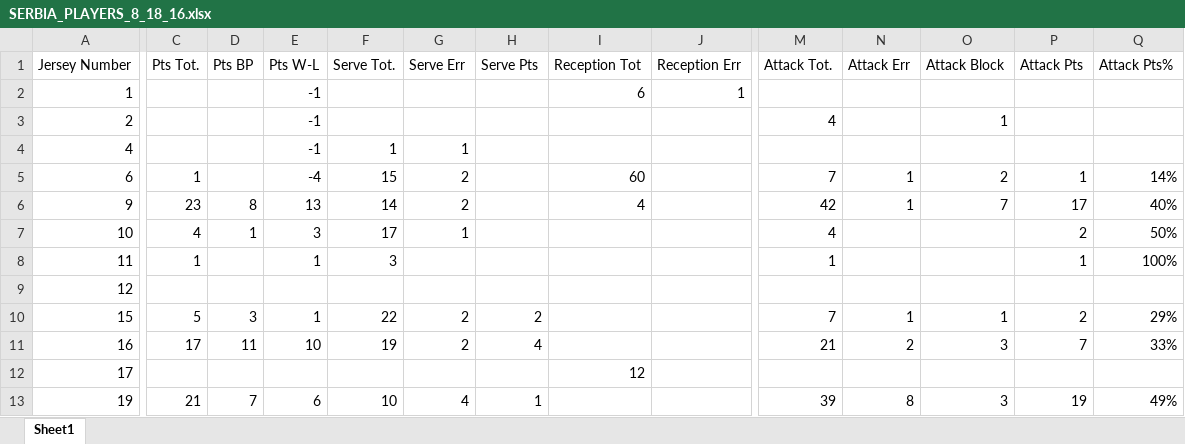
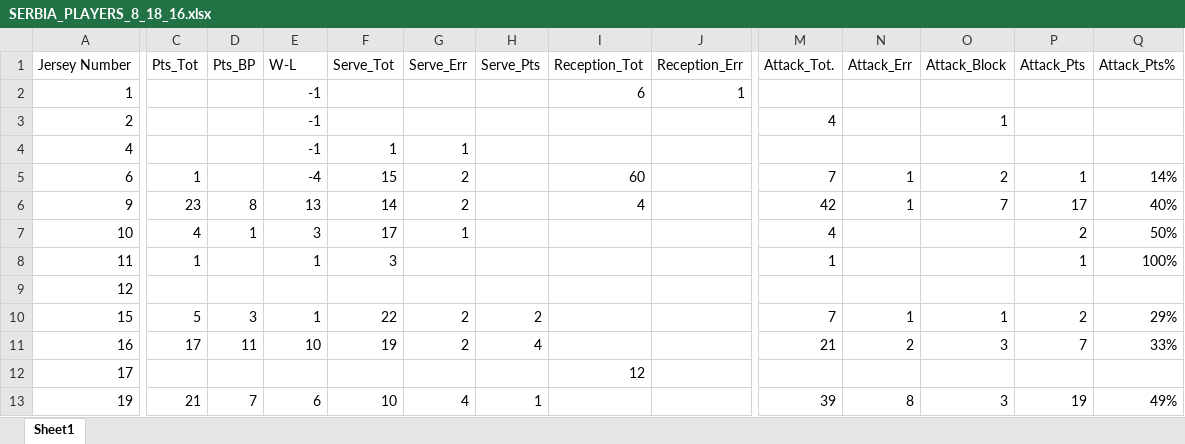
Before and after one commit to rhuang00/Final_Project_Milestones, an Excel workbook: raw_data/SERBIA_PLAYERS_8_18_16.xlsx, sheet Sheet1, drawn as a sheet; only a part is shown, gaps mark what is left out; values as stored, in another font and other column widths than the file's, no borders; the diff covers the shown part only; the diff names each change by its address in the sheet, - before the commit and + after, or states it on an @@ line.

```diff
--- a/raw_data/SERBIA_PLAYERS_8_18_16.xlsx (sheet Sheet1)
+++ b/raw_data/SERBIA_PLAYERS_8_18_16.xlsx (sheet Sheet1)
-C1: Pts Tot.
+C1: Pts_Tot
-D1: Pts BP
+D1: Pts_BP
-E1: Pts W-L
+E1: W-L
-F1: Serve Tot.
+F1: Serve_Tot
-G1: Serve Err
+G1: Serve_Err
-H1: Serve Pts
+H1: Serve_Pts
-I1: Reception Tot
+I1: Reception_Tot
-J1: Reception Err
+J1: Reception_Err
-M1: Attack Tot.
+M1: Attack_Tot.
-N1: Attack Err
+N1: Attack_Err
-O1: Attack Block
+O1: Attack_Block
-P1: Attack Pts
+P1: Attack_Pts
-Q1: Attack Pts%
+Q1: Attack_Pts%
```
Also changed, not shown: 1 edited cell elsewhere in this sheet, raw_data/US_PLAYERS_8_18_16.xlsx, 1 other file.
